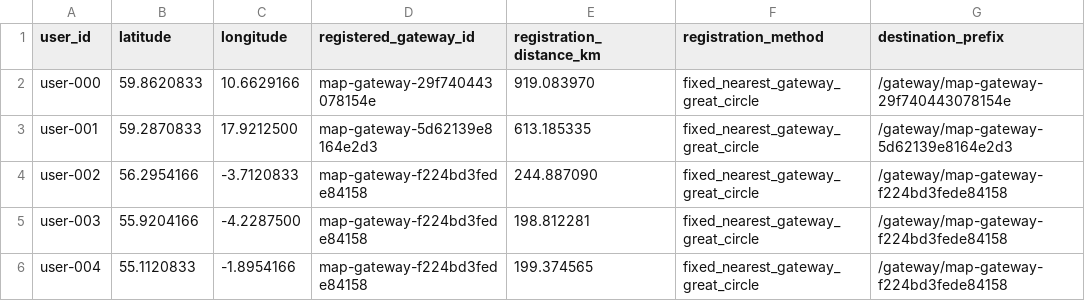
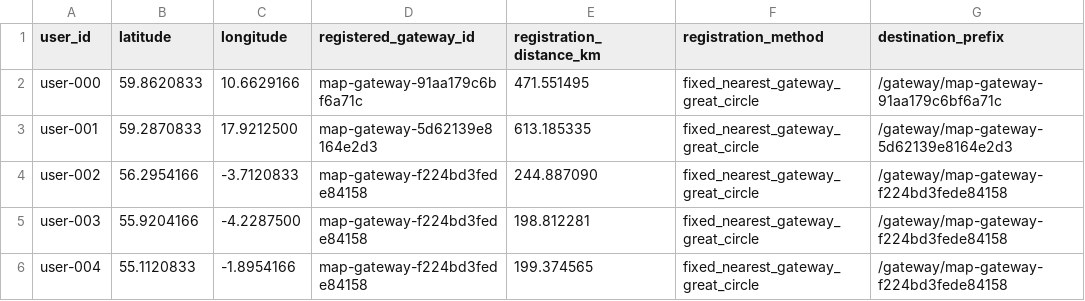
Before and after one commit to markverick/leo-vis-public, a CSV file: site/data/plus-grid/registrations.csv, drawn as a sheet; only a part is shown.

Commit message:
Retain every gateway in all topology and shell views
Rebuild processed snapshots and paths with all 310 source sites, including zero-attachment destinations. Remove attachment exclusion controls and misleading cross-configuration cutoff claims. Verify identical gateway inventory in all 36 model payloads during deployment.

```diff
--- a/site/data/plus-grid/registrations.csv
+++ b/site/data/plus-grid/registrations.csv
@@ -1,3 +1,3 @@
 user_id,latitude,longitude,registered_gateway_id,registration_distance_km,registration_method,destination_prefix
-user-000,59.8620833,10.6629166,map-gateway-29f740443078154e,919.083970,fixed_nearest_gateway_great_circle,/gateway/map-gateway-29f740443078154e
+user-000,59.8620833,10.6629166,map-gateway-91aa179c6bf6a71c,471.551495,fixed_nearest_gateway_great_circle,/gateway/map-gateway-91aa179c6bf6a71c
 user-001,59.2870833,17.9212500,map-gateway-5d62139e8164e2d3,613.185335,fixed_nearest_gateway_great_circle,/gateway/map-gateway-5d62139e8164e2d3
```
Also changed, not shown: 45 other files.
